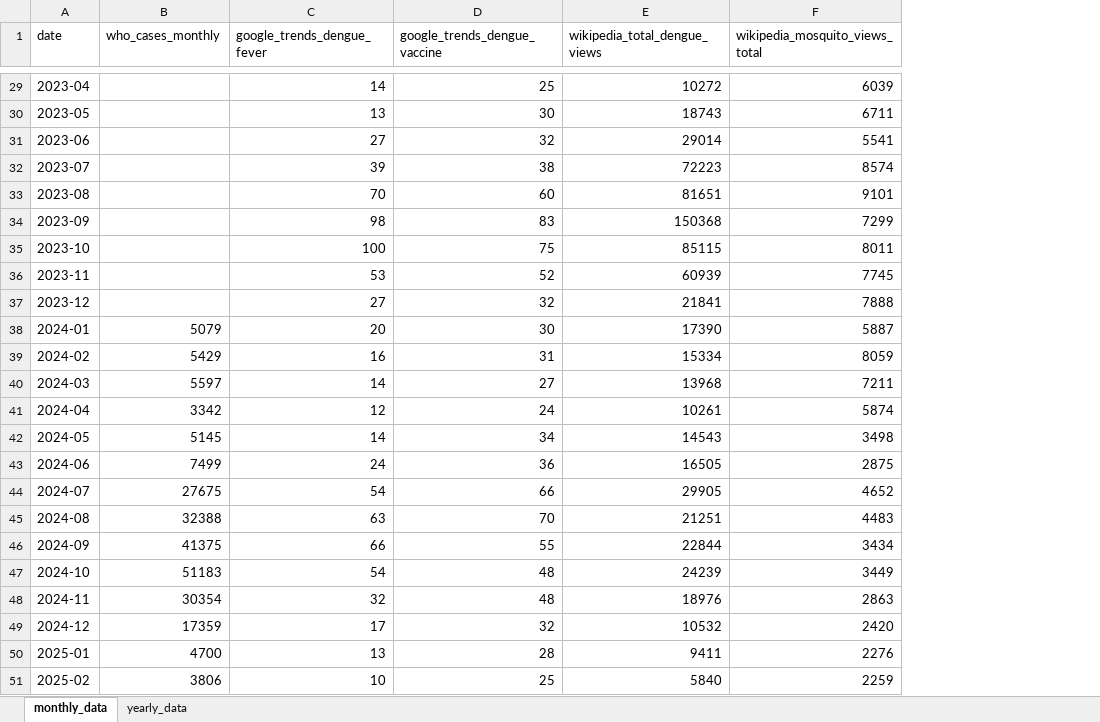
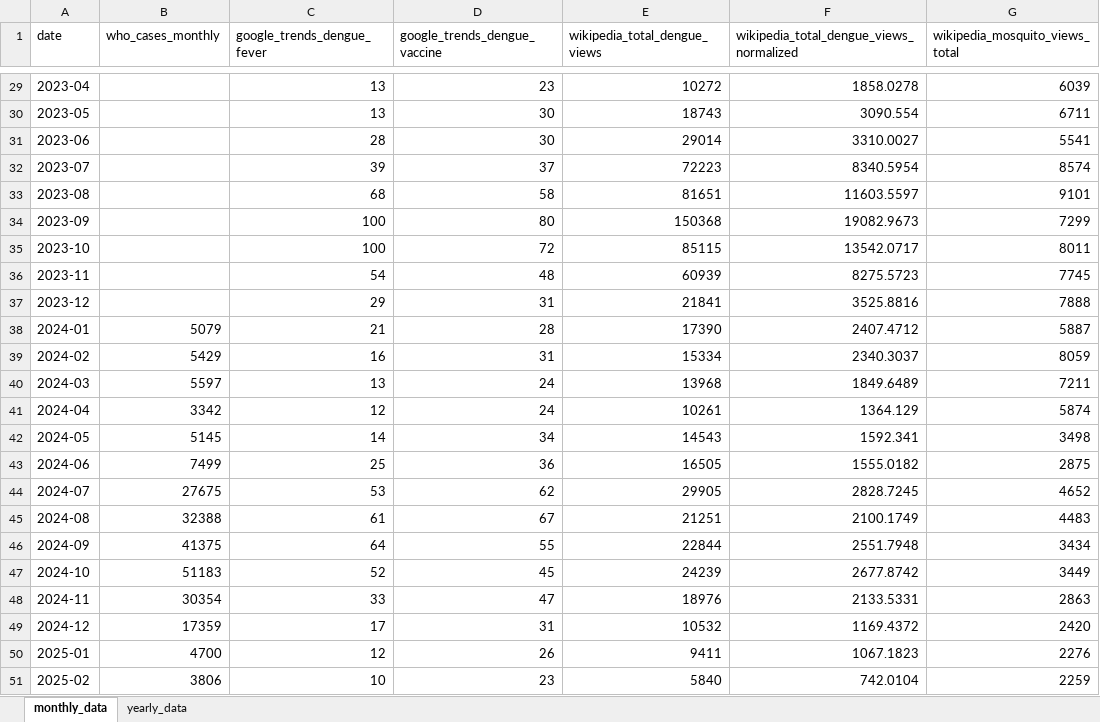
Before and after one commit to wukexin314-art/Nowcast-Dengue-in-India, an Excel workbook: dengue_updater/data/processed/master_data.xlsx, sheet monthly_data, drawn as a sheet; only a part is shown, gaps mark what is left out; values as stored, in another font and other column widths than the file's, no borders; the diff covers the shown part only; the diff names each change by its address in the sheet, - before the commit and + after, or states it on an @@ line.

```diff
--- a/dengue_updater/data/processed/master_data.xlsx (sheet monthly_data)
+++ b/dengue_updater/data/processed/master_data.xlsx (sheet monthly_data)
+column F, row 1: wikipedia_total_dengue_views_normalized; rows 29-51: 1858.0278 | 3090.554 | 3310.0027 | 8340.5954 | 11603.5597 | 19082.9673 | 13542.0717 | 8275.5723 | 3525.8816 | 2407.4712 | 2340.3037 | 1849.6489 | 1364.129 | 1592.341 | 1555.0182 | 2828.7245 | 2100.1749 | 2551.7948 | 2677.8742 | 2133.5331 | 1169.4372 | 1067.1823 | 742.0104
-C29 (google_trends_dengue_fever): 14
+C29 (google_trends_dengue_fever): 13
-D29 (google_trends_dengue_vaccine): 25
+D29 (google_trends_dengue_vaccine): 23
-C31 (google_trends_dengue_fever): 27
+C31 (google_trends_dengue_fever): 28
-D31 (google_trends_dengue_vaccine): 32
+D31 (google_trends_dengue_vaccine): 30
-D32 (google_trends_dengue_vaccine): 38
+D32 (google_trends_dengue_vaccine): 37
-C33 (google_trends_dengue_fever): 70
+C33 (google_trends_dengue_fever): 68
-D33 (google_trends_dengue_vaccine): 60
+D33 (google_trends_dengue_vaccine): 58
-C34 (google_trends_dengue_fever): 98
+C34 (google_trends_dengue_fever): 100
-D34 (google_trends_dengue_vaccine): 83
+D34 (google_trends_dengue_vaccine): 80
-D35 (google_trends_dengue_vaccine): 75
+D35 (google_trends_dengue_vaccine): 72
-C36 (google_trends_dengue_fever): 53
+C36 (google_trends_dengue_fever): 54
-D36 (google_trends_dengue_vaccine): 52
+D36 (google_trends_dengue_vaccine): 48
-C37 (google_trends_dengue_fever): 27
+C37 (google_trends_dengue_fever): 29
-D37 (google_trends_dengue_vaccine): 32
+D37 (google_trends_dengue_vaccine): 31
-C38 (google_trends_dengue_fever): 20
+C38 (google_trends_dengue_fever): 21
-D38 (google_trends_dengue_vaccine): 30
+D38 (google_trends_dengue_vaccine): 28
-C40 (google_trends_dengue_fever): 14
+C40 (google_trends_dengue_fever): 13
-D40 (google_trends_dengue_vaccine): 27
+D40 (google_trends_dengue_vaccine): 24
-C43 (google_trends_dengue_fever): 24
+C43 (google_trends_dengue_fever): 25
-C44 (google_trends_dengue_fever): 54
+C44 (google_trends_dengue_fever): 53
-D44 (google_trends_dengue_vaccine): 66
+D44 (google_trends_dengue_vaccine): 62
-C45 (google_trends_dengue_fever): 63
+C45 (google_trends_dengue_fever): 61
-D45 (google_trends_dengue_vaccine): 70
+D45 (google_trends_dengue_vaccine): 67
-C46 (google_trends_dengue_fever): 66
+C46 (google_trends_dengue_fever): 64
-C47 (google_trends_dengue_fever): 54
+C47 (google_trends_dengue_fever): 52
-D47 (google_trends_dengue_vaccine): 48
+D47 (google_trends_dengue_vaccine): 45
-C48 (google_trends_dengue_fever): 32
+C48 (google_trends_dengue_fever): 33
-D48 (google_trends_dengue_vaccine): 48
+D48 (google_trends_dengue_vaccine): 47
-D49 (google_trends_dengue_vaccine): 32
+D49 (google_trends_dengue_vaccine): 31
-C50 (google_trends_dengue_fever): 13
+C50 (google_trends_dengue_fever): 12
-D50 (google_trends_dengue_vaccine): 28
+D50 (google_trends_dengue_vaccine): 26
-D51 (google_trends_dengue_vaccine): 25
+D51 (google_trends_dengue_vaccine): 23
```
Also changed, not shown: 38 edited cells elsewhere in this sheet, 2 other files.
